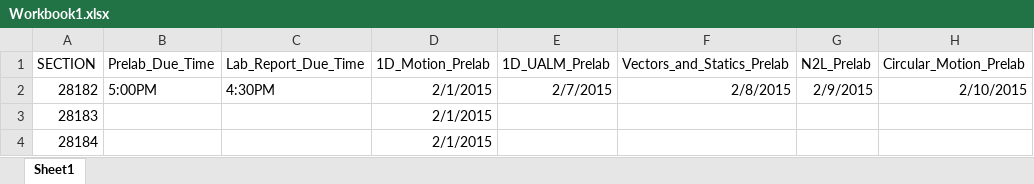
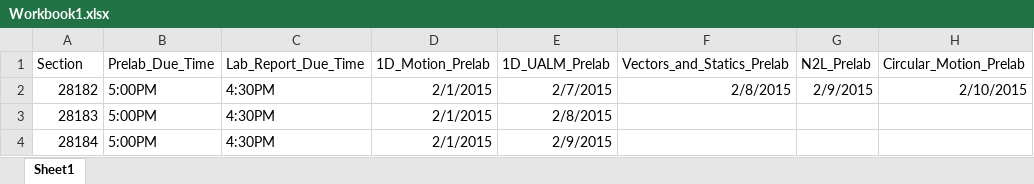
Before and after one commit to ratalabs/LMSA-core, an Excel workbook: testing/Workbook1.xlsx, sheet Sheet1, drawn as a sheet; only a part is shown; values as stored, in another font and other column widths than the file's, no borders; the diff names each change by its address in the sheet, - before the commit and + after, or states it on an @@ line.

```diff
--- a/testing/Workbook1.xlsx (sheet Sheet1)
+++ b/testing/Workbook1.xlsx (sheet Sheet1)
-A1: SECTION
+A1: Section
-B3:B4 (Prelab_Due_Time): (empty)
+B3:B4 (Prelab_Due_Time): 5:00PM
-C3:C4 (Lab_Report_Due_Time): (empty)
+C3:C4 (Lab_Report_Due_Time): 4:30PM
-E3 (1D_UALM_Prelab): (empty)
+E3 (1D_UALM_Prelab): 2/8/2015
-E4 (1D_UALM_Prelab): (empty)
+E4 (1D_UALM_Prelab): 2/9/2015
```
Also changed, not shown: 2 other files.
